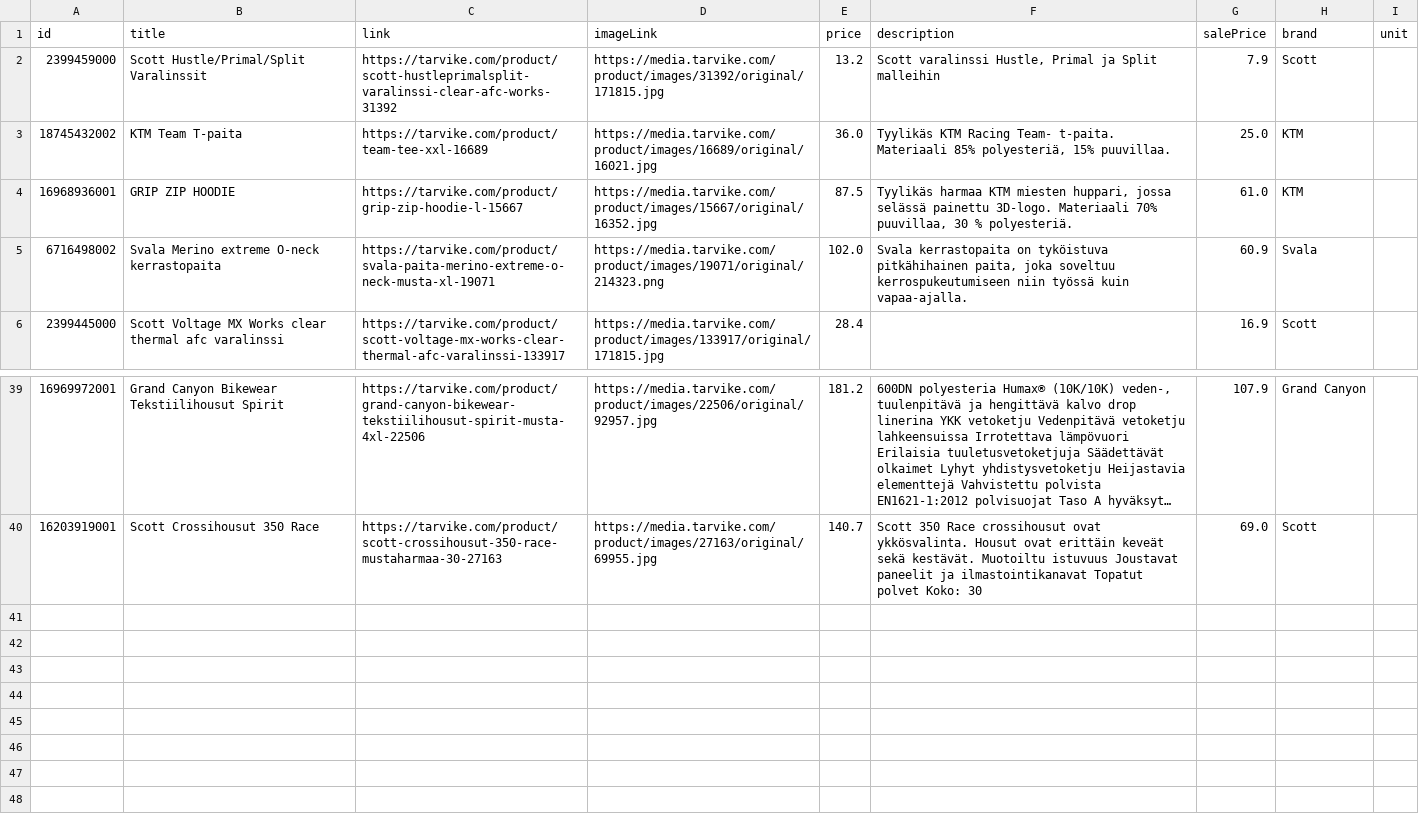
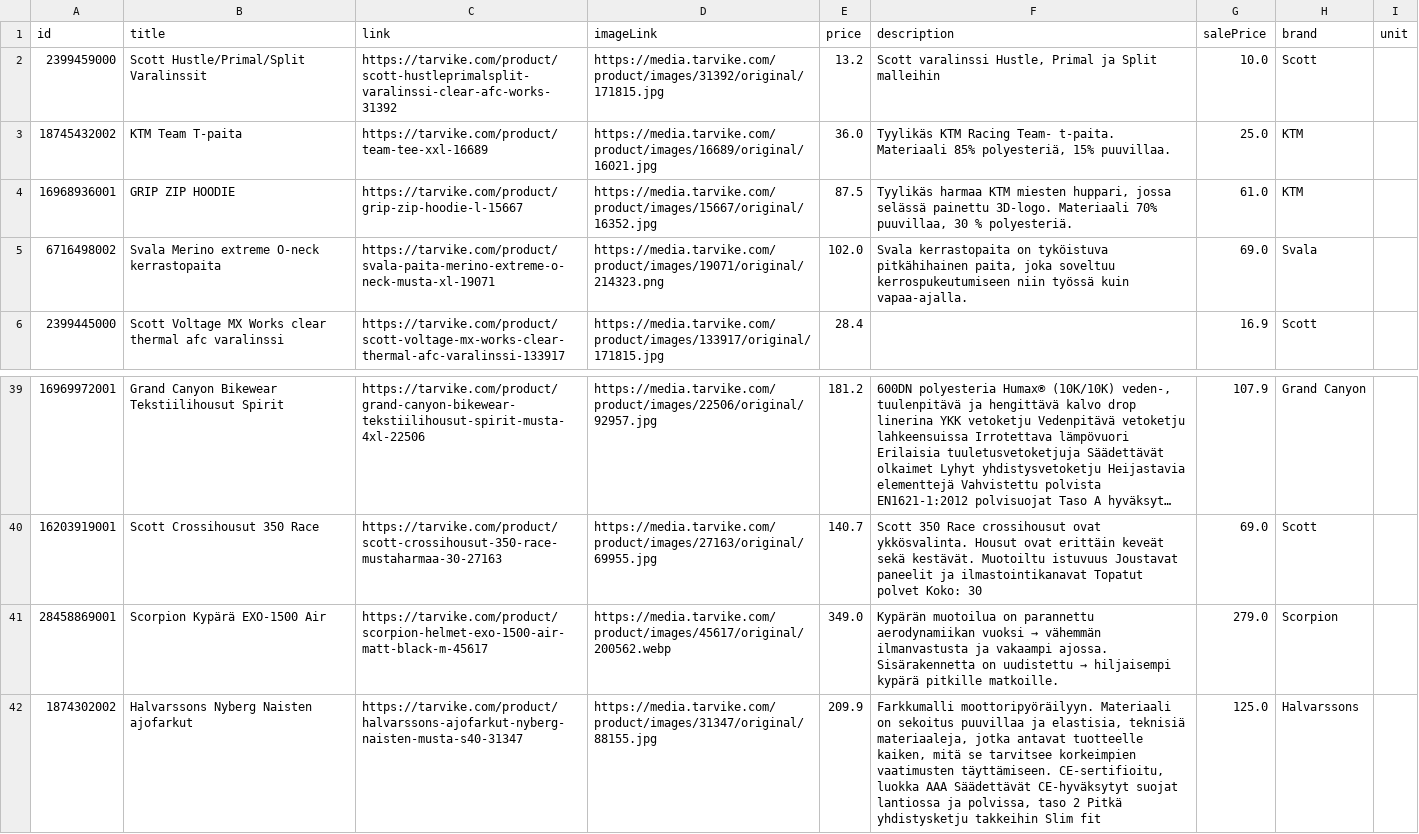
Before and after one commit to TarvikeTT/almadynamo, a CSV file: tarvike_tarjoukset_ai.csv, drawn as a sheet; only a part is shown, gaps mark what is left out; long unchanged cells end in ….

```diff
--- a/tarvike_tarjoukset_ai.csv
+++ b/tarvike_tarjoukset_ai.csv
@@ -1,6 +1,6 @@
 id,title,link,imageLink,price,description,salePrice,brand,unit
-2399459000,Scott Hustle/Primal/Split Varalinssit,https://tarvike.com/product/scott-hustleprimalsplit-varalinssi-clear-afc-works-31392,https://media.tarvike.com/product/images/31392/original/171815.jpg,13.2,"Scott varalinssi Hustle, Primal ja Split malleihin",7.9,Scott,
+2399459000,Scott Hustle/Primal/Split Varalinssit,https://tarvike.com/product/scott-hustleprimalsplit-varalinssi-clear-afc-works-31392,https://media.tarvike.com/product/images/31392/original/171815.jpg,13.2,"Scott varalinssi Hustle, Primal ja Split malleihin",10.0,Scott,
 18745432002,KTM Team T-paita,https://tarvike.com/product/team-tee-xxl-16689,https://media.tarvike.com/product/images/16689/original/16021.jpg,36.0,"Tyylikäs KTM Racing Team- t-paita. Materiaali 85% polyesteriä, 15% puuvillaa.",25.0,KTM,
 16968936001,GRIP ZIP HOODIE,https://tarvike.com/product/grip-zip-hoodie-l-15667,https://media.tarvike.com/product/images/15667/original/16352.jpg,87.5,"Tyylikäs harmaa KTM miesten huppari, jossa selässä painettu 3D-logo. Materiaali 70% puuvillaa, 30 % polyesteriä.",61.0,KTM,
-6716498002,Svala Merino extreme O-neck kerrastopaita,https://tarvike.com/product/svala-paita-merino-extreme-o-neck-musta-xl-19071,https://media.tarvike.com/product/images/19071/original/214323.png,102.0,"Svala kerrastopaita on tyköistuva pitkähihainen paita, joka soveltuu kerrospukeutumiseen niin työssä kuin vapaa-ajalla.",60.9,Svala,
+6716498002,Svala Merino extreme O-neck kerrastopaita,https://tarvike.com/product/svala-paita-merino-extreme-o-neck-musta-xl-19071,https://media.tarvike.com/product/images/19071/original/214323.png,102.0,"Svala kerrastopaita on tyköistuva pitkähihainen paita, joka soveltuu kerrospukeutumiseen niin työssä kuin vapaa-ajalla.",69.0,Svala,
 2399445000,Scott Voltage MX Works clear thermal afc varalinssi,https://tarvike.com/product/scott-voltage-mx-works-clear-thermal-afc-varalinssi-133917,https://media.tarvike.com/product/images/133917/original/171815.jpg,28.4,,16.9,Scott,
@@ -40 +40,3 @@ id,title,link,imageLink,price,description,salePrice,brand,unit
 16203919001,Scott Crossihousut 350 Race,https://tarvike.com/product/scott-crossihousut-350-race-mustaharmaa-30-27163,https://media.tarvike.com/product/images/27163/original/69955.jpg,140.7,Scott 350 Race crossihousut ovat ykkösvalinta. Housut ovat erittäin keveät sekä kestävät. Muotoiltu istuvuus Joustavat paneelit ja ilmastointikanavat Topatut polvet Koko: 30,69.0,Scott,
+28458869001,Scorpion Kypärä EXO-1500 Air,https://tarvike.com/product/scorpion-helmet-exo-1500-air-matt-black-m-45617,https://media.tarvike.com/product/images/45617/original/200562.webp,349.0,Kypärän muotoilua on parannettu aerodynamiikan vuoksi → vähemmän ilmanvastusta ja vakaampi ajossa. Sisärakennetta on uudistettu → hiljaisempi kypärä pitkille matkoille.,279.0,Scorpion,
+1874302002,Halvarssons Nyberg Naisten ajofarkut,https://tarvike.com/product/halvarssons-ajofarkut-nyberg-naisten-musta-s40-31347,https://media.tarvike.com/product/images/31347/original/88155.jpg,209.9,"Farkkumalli moottoripyöräilyyn. Materiaali on sekoitus puuvillaa ja elastisia, teknisiä materiaaleja, jotka antavat tuotteelle kaiken, mitä se tarvitsee korkeimpien vaatimusten täyttämiseen. CE-sertifioitu, luokka AAA Säädettävät CE-hyväksytyt suojat lantiossa ja polvissa, taso 2 Pitkä yhdistysketju takkeihin Slim fit",125.0,Halvarssons,
```
Also changed, not shown: tarvike_metsa_piha_ja_puutarha_feed.csv, tarvike_monkijat_feed.csv, 2 other files.
